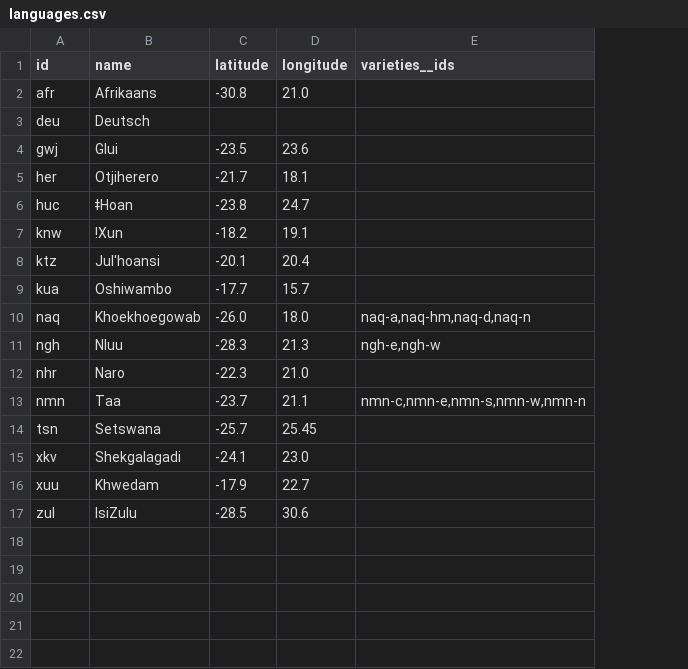
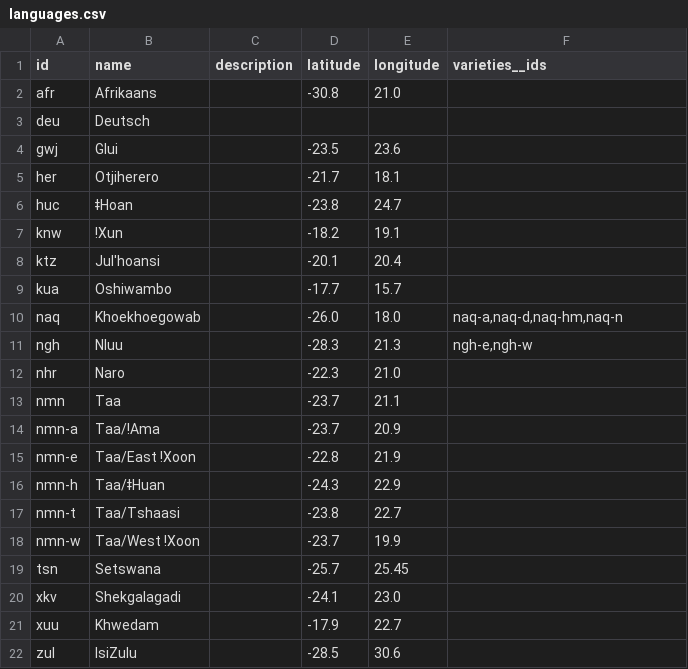
Before and after one commit to tsammalex/tsammalex, a CSV file: dump/languages.csv, drawn as a sheet; addresses are those after the commit; the diff names each change by its address in the sheet, - before the commit and + after, or states it on an @@ line.

Commit message:
Taa varieties refactored into proper languages; ready for data cleaning.

```diff
--- a/dump/languages.csv
+++ b/dump/languages.csv
+column C (description), empty
-F10 (varieties__ids): naq-a,naq-hm,naq-d,naq-n
+F10 (varieties__ids): naq-a,naq-d,naq-hm,naq-n
-F13 (varieties__ids): nmn-c,nmn-e,nmn-s,nmn-w,nmn-n
+F13 (varieties__ids): (empty)
+row 14: nmn-a | Taa/ǃAma |  | -23.7 | 20.9
+row 15: nmn-e | Taa/East ǃXoon |  | -22.8 | 21.9
+row 16: nmn-h | Taa/ǂHuan |  | -24.3 | 22.9
+row 17: nmn-t | Taa/Tshaasi |  | -23.8 | 22.7
+row 18: nmn-w | Taa/West ǃXoon |  | -23.7 | 19.9
```
Also changed, not shown: dump/species.csv, 4 other files.
